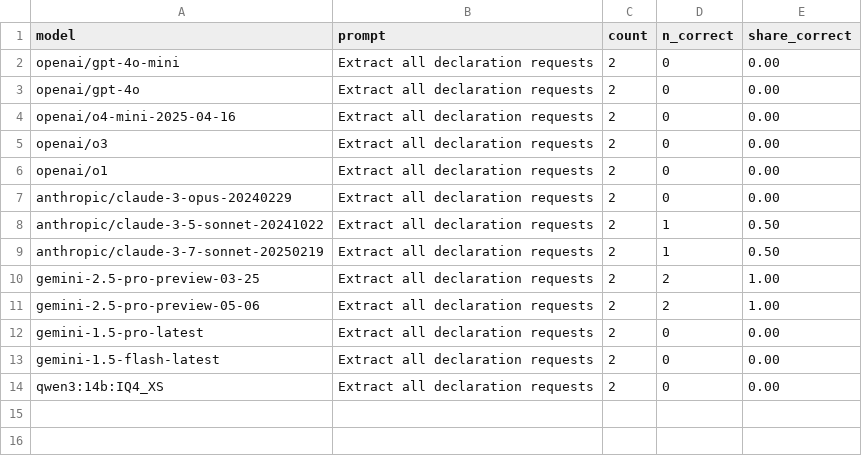
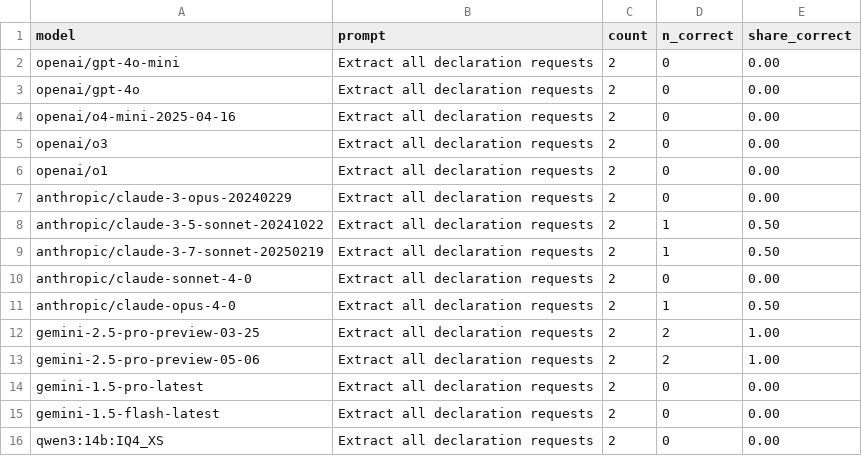
Before and after one commit to kevinschaul/llm-evals, a CSV file: src/evals/extract-fema-incidents/results/aggregate.csv, drawn as a sheet; the diff names each change by its address in the sheet, - before the commit and + after, or states it on an @@ line.

```diff
--- a/src/evals/extract-fema-incidents/results/aggregate.csv
+++ b/src/evals/extract-fema-incidents/results/aggregate.csv
+row 10: anthropic/claude-sonnet-4-0 | Extract all declaration requests | 2 | 0 | 0.00
+row 11: anthropic/claude-opus-4-0 | Extract all declaration requests | 2 | 1 | 0.50
```
Also changed, not shown: src/evals/article-tracking-trump/categories/results/aggregate.csv, src/evals/article-tracking-trump/results/aggregate.csv, 9 other files.
